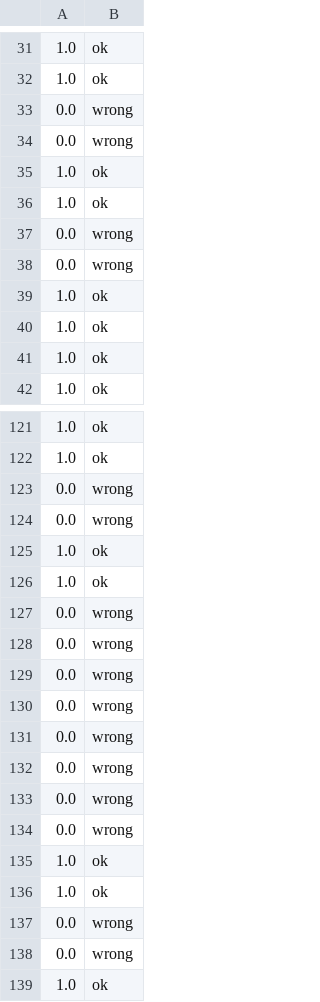
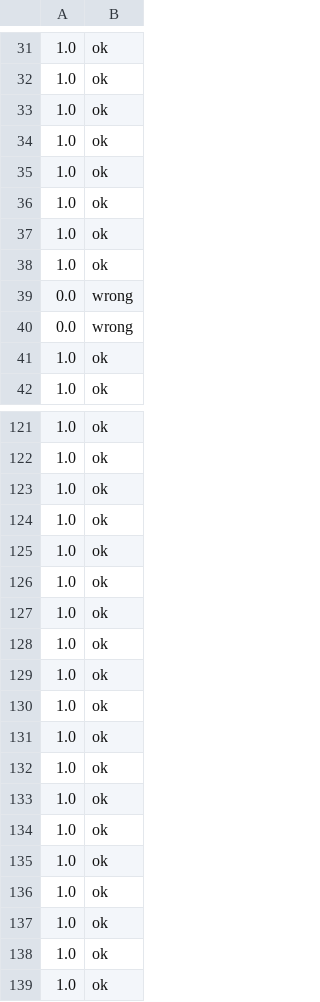
Before and after one commit to ziqizhang/scholarlydata, a CSV file: code/python/classifier/analysis/false_nfold_pred-lr-scholarlydata_per.csv, drawn as a sheet; only a part is shown, gaps mark what is left out; the diff covers the shown part only.

```diff
--- a/code/python/classifier/analysis/false_nfold_pred-lr-scholarlydata_per.csv
+++ b/code/python/classifier/analysis/false_nfold_pred-lr-scholarlydata_per.csv
@@ -32,10 +32,10 @@
 1.0,ok
-0.0,wrong
-0.0,wrong
+1.0,ok
+1.0,ok
 1.0,ok
 1.0,ok
-0.0,wrong
-0.0,wrong
-1.0,ok
-1.0,ok
+1.0,ok
+1.0,ok
+0.0,wrong
+0.0,wrong
 1.0,ok
@@ -122,18 +122,18 @@
 1.0,ok
-0.0,wrong
-0.0,wrong
+1.0,ok
+1.0,ok
 1.0,ok
 1.0,ok
-0.0,wrong
-0.0,wrong
-0.0,wrong
-0.0,wrong
-0.0,wrong
-0.0,wrong
-0.0,wrong
-0.0,wrong
+1.0,ok
+1.0,ok
+1.0,ok
+1.0,ok
+1.0,ok
+1.0,ok
+1.0,ok
+1.0,ok
 1.0,ok
 1.0,ok
-0.0,wrong
-0.0,wrong
+1.0,ok
+1.0,ok
 1.0,ok
```
Also changed, not shown: 94 edited cells elsewhere in this file, code/python/classifier/analysis/false_nfold_pred-rf-scholarlydata_per.csv, code/python/classifier/analysis/false_nfold_pred-sgd-scholarlydata_per.csv, 18 other files.
